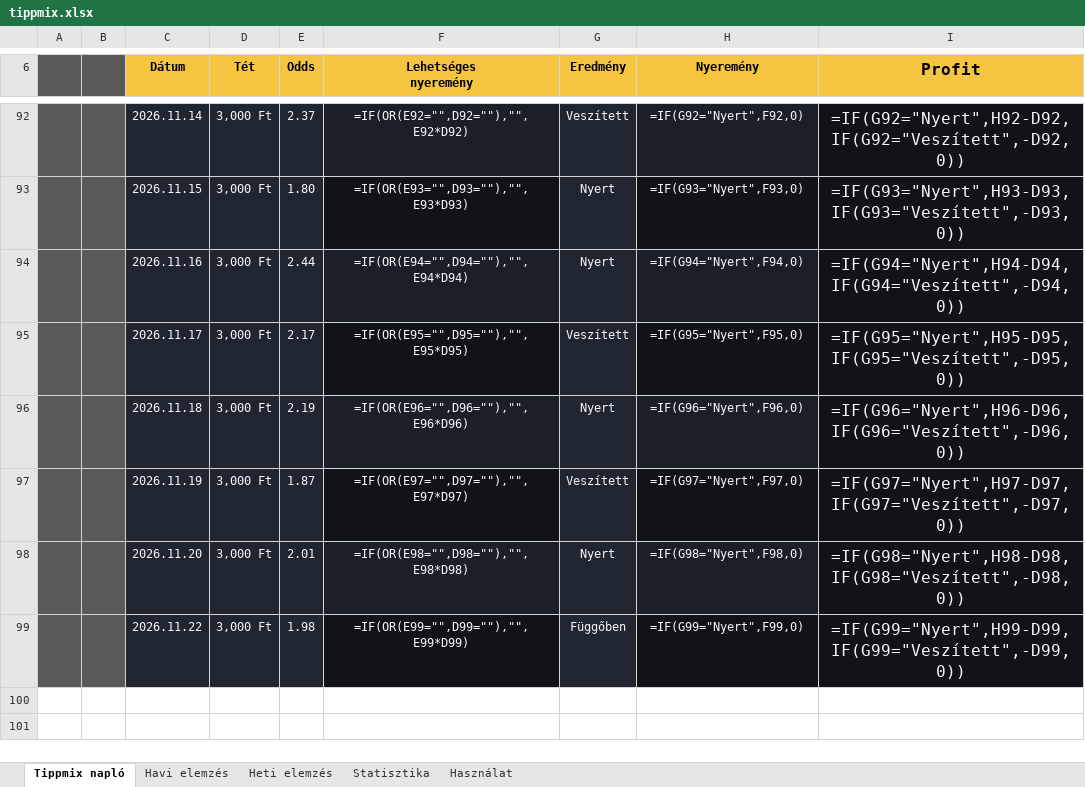
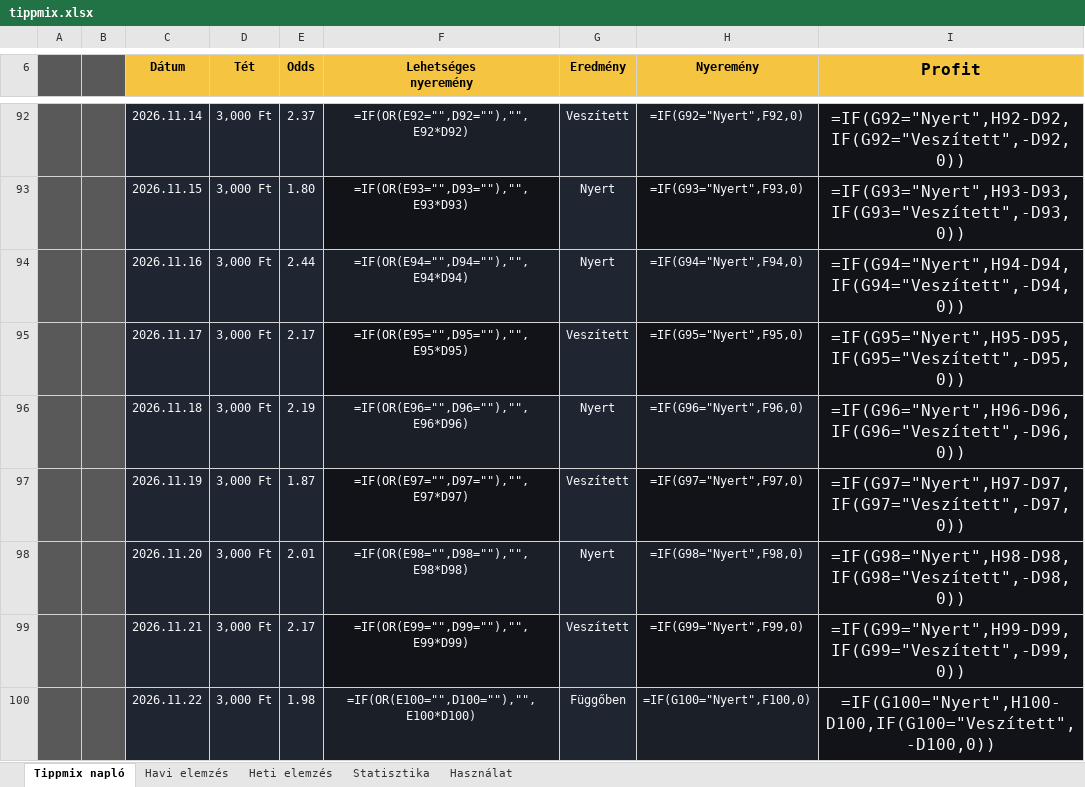
Before and after one commit to Ogre3Dofficial/tippmix, an Excel workbook: tippmix.xlsx, sheet Tippmix napló, drawn as a sheet; only a part is shown, gaps mark what is left out; values as stored, in another font and other column widths than the file's, no borders; formulas without a stored value are shown as written; conditional formats and table styles not drawn; addresses are those after the commit; the diff names each change by its address in the sheet, - before the commit and + after, or states it on an @@ line.

Commit message:
Update Tippmix data from web app

```diff
--- a/tippmix.xlsx (sheet Tippmix napló)
+++ b/tippmix.xlsx (sheet Tippmix napló)
+row 99:  |  | 2026.11.21 | 3,000 Ft | 2.17 | =IF(OR(E99="",D99=""),"",E99*D99) | Veszített | =IF(G99="Nyert",F99,0) | =IF(G99="Nyert",H99-D99,IF(G99="Veszített",-D99,0))
-F100 (Lehetséges nyeremény): =IF(OR(E99="",D99=""),"",E99*D99)
+F100 (Lehetséges nyeremény): =IF(OR(E100="",D100=""),"",E100*D100)
-H100 (Nyeremény): =IF(G99="Nyert",F99,0)
+H100 (Nyeremény): =IF(G100="Nyert",F100,0)
-I100 (Profit): =IF(G99="Nyert",H99-D99,IF(G99="Veszített",-D99,0))
+I100 (Profit): =IF(G100="Nyert",H100-D100,IF(G100="Veszített",-D100,0))
```
Also changed, not shown: hidden cells.
